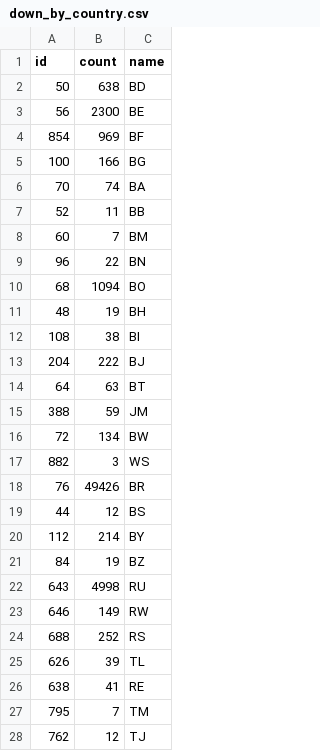
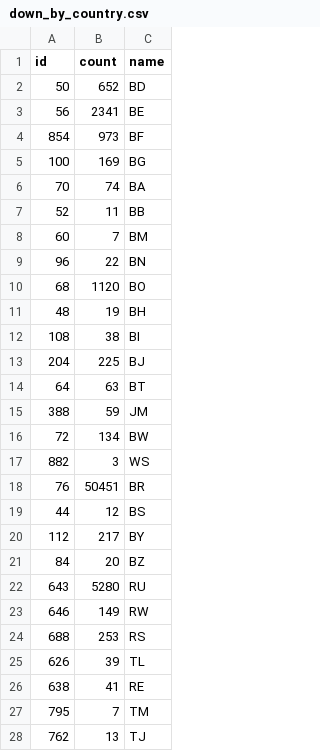
Before and after one commit to GeoDaCenter/GeoDaCenter.github.io, a CSV file: static/data/down_by_country.csv, drawn as a sheet; only a part is shown; the diff covers the shown part only.

```diff
--- a/static/data/down_by_country.csv
+++ b/static/data/down_by_country.csv
@@ -1,6 +1,6 @@
 id,count,name
-50,638,BD
-56,2300,BE
-854,969,BF
-100,166,BG
+50,652,BD
+56,2341,BE
+854,973,BF
+100,169,BG
 70,74,BA
@@ -9,6 +9,6 @@ id,count,name
 96,22,BN
-68,1094,BO
+68,1120,BO
 48,19,BH
 108,38,BI
-204,222,BJ
+204,225,BJ
 64,63,BT
@@ -17,9 +17,9 @@ id,count,name
 882,3,WS
-76,49426,BR
+76,50451,BR
 44,12,BS
-112,214,BY
-84,19,BZ
-643,4998,RU
+112,217,BY
+84,20,BZ
+643,5280,RU
 646,149,RW
-688,252,RS
+688,253,RS
 626,39,TL
@@ -27,2 +27,2 @@ id,count,name
 795,7,TM
-762,12,TJ
+762,13,TJ
```
Also changed, not shown: 109 edited cells elsewhere in this file, 2 other files.
